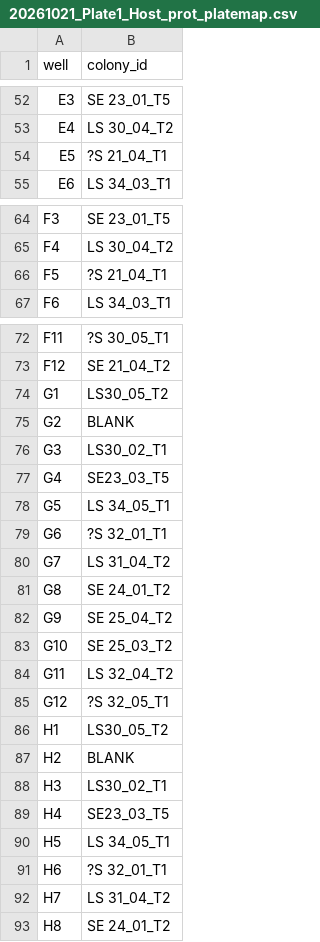
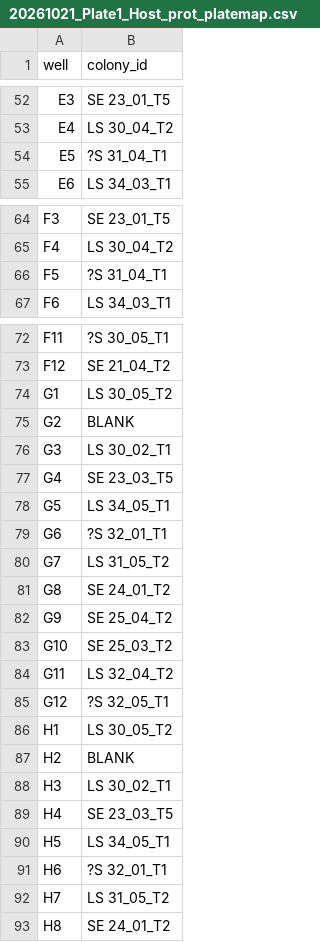
Before and after one commit to hputnam/Toa_Nuuroa_transplant, a CSV file: RAnalysis/data/20261021_Plate1_Host_prot_platemap.csv, drawn as a sheet; only a part is shown, gaps mark what is left out.

```diff
--- a/RAnalysis/data/20261021_Plate1_Host_prot_platemap.csv
+++ b/RAnalysis/data/20261021_Plate1_Host_prot_platemap.csv
@@ -53,3 +53,3 @@ E3,SE 23_01_T5
 E4,LS 30_04_T2
-E5,?S 21_04_T1
+E5,?S 31_04_T1
 E6,LS 34_03_T1
@@ -65,3 +65,3 @@ F3,SE 23_01_T5
 F4,LS 30_04_T2
-F5,?S 21_04_T1
+F5,?S 31_04_T1
 F6,LS 34_03_T1
@@ -73,9 +73,9 @@ F11, ?S 30_05_T1
 F12,SE 21_04_T2
-G1,LS30_05_T2
+G1,LS 30_05_T2
 G2,BLANK
-G3,LS30_02_T1
-G4,SE23_03_T5
+G3,LS 30_02_T1
+G4,SE 23_03_T5
 G5,LS 34_05_T1
 G6,?S 32_01_T1
-G7,LS 31_04_T2
+G7,LS 31_05_T2
 G8,SE 24_01_T2
@@ -85,9 +85,9 @@ G11,LS 32_04_T2
 G12,?S 32_05_T1
-H1,LS30_05_T2
+H1,LS 30_05_T2
 H2,BLANK
-H3,LS30_02_T1
-H4,SE23_03_T5
+H3,LS 30_02_T1
+H4,SE 23_03_T5
 H5,LS 34_05_T1
 H6,?S 32_01_T1
-H7,LS 31_04_T2
+H7,LS 31_05_T2
 H8,SE 24_01_T2
```
Also changed, not shown: RAnalysis/data/20261021_Plate1_Sym_prot_platemap.csv.
